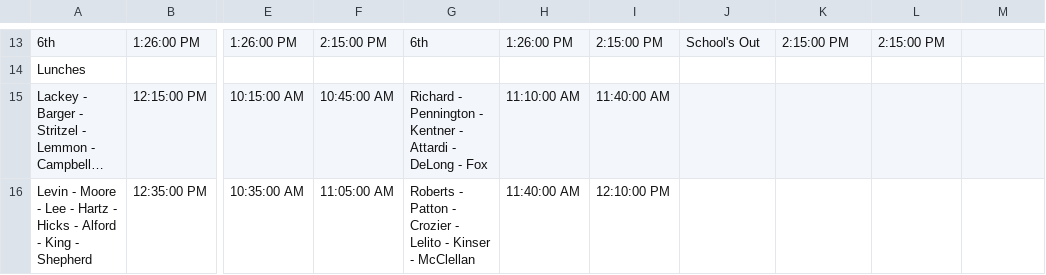
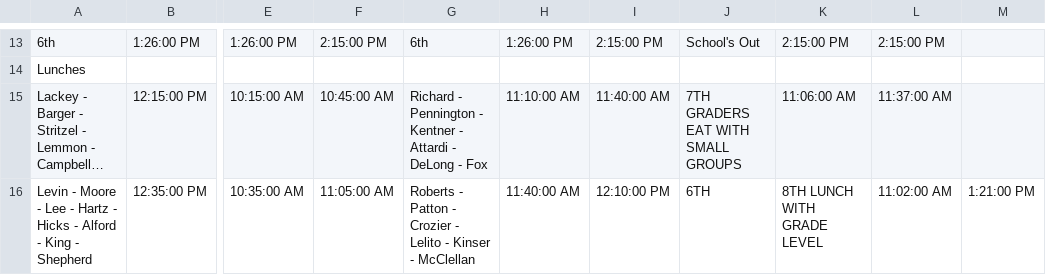
Before and after one commit to blcmcss/blcmcss.github.io, a CSV file: RMS/TCAP-4-18-23.csv, drawn as a sheet; only a part is shown, gaps mark what is left out; long unchanged cells end in …; the diff names each change by its address in the sheet, - before the commit and + after, or states it on an @@ line.

Commit message:
Update TCAP-4-18-23.csv

```diff
--- a/RMS/TCAP-4-18-23.csv
+++ b/RMS/TCAP-4-18-23.csv
-J15: (empty)
+J15: 7TH GRADERS EAT WITH SMALL GROUPS
-K15: (empty)
+K15: 11:06:00 AM
-L15: (empty)
+L15: 11:37:00 AM
-J16: (empty)
+J16: 6TH
-K16: (empty)
+K16: 8TH LUNCH WITH GRADE LEVEL
-L16: (empty)
+L16: 11:02:00 AM
-M16: (empty)
+M16: 1:21:00 PM
```
